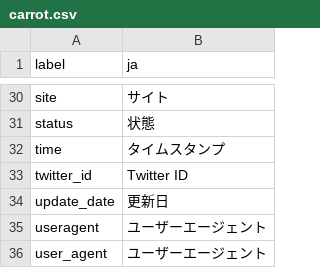
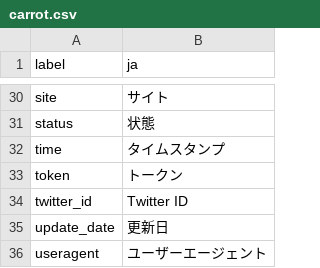
Before and after one commit to pooza/carrot, a CSV file: webapp/dictionaries/carrot.csv, drawn as a sheet; only a part is shown, gaps mark what is left out; the shorter side is filled out with more unchanged rows; the diff names each change by its address in the sheet, - before the commit and + after, or states it on an @@ line.

Commit message:
fixes #8817

```diff
--- a/webapp/dictionaries/carrot.csv
+++ b/webapp/dictionaries/carrot.csv
+row 33: token | トークン
```
